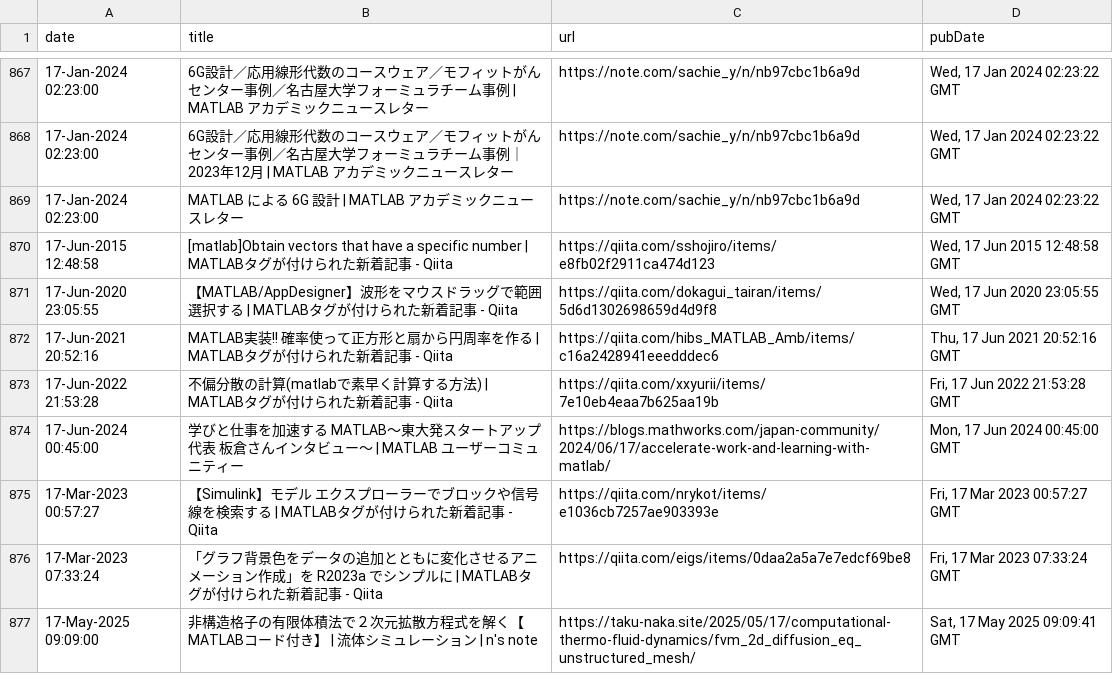
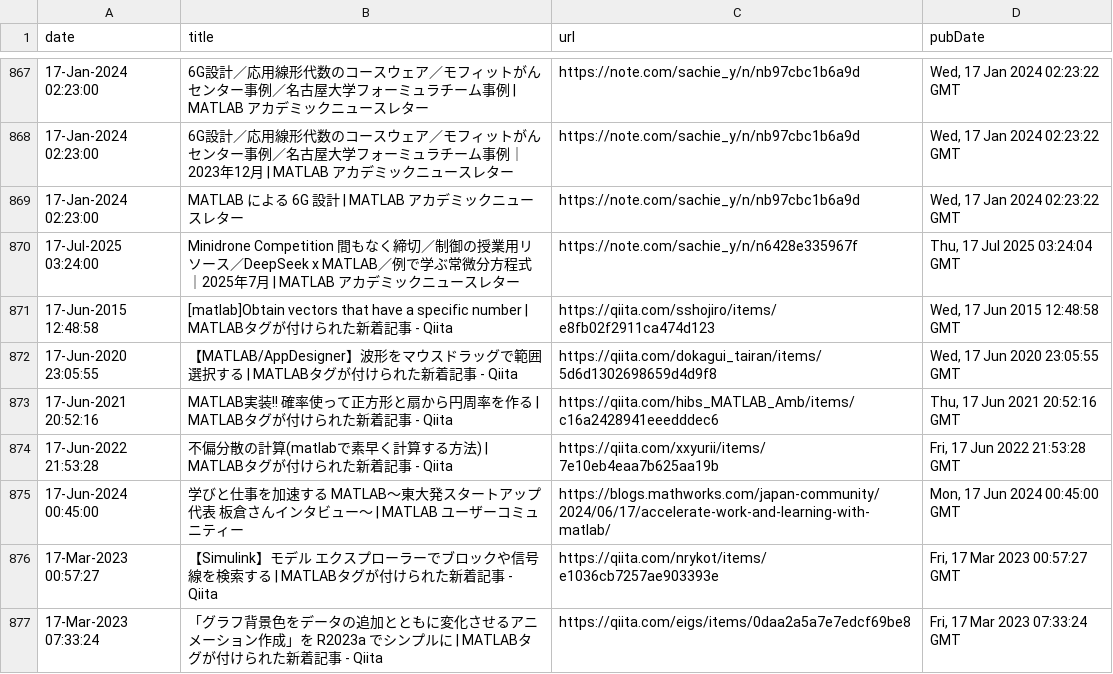
Before and after one commit to minoue-xx/MATLAB-blog-rss-feed, a CSV file: src/tweet/postHistory.csv, drawn as a sheet; only a part is shown, gaps mark what is left out; the shorter side is filled out with more unchanged rows; the diff names each change by its address in the sheet, - before the commit and + after, or states it on an @@ line.

Commit message:
postHistory.csv updated

```diff
--- a/src/tweet/postHistory.csv
+++ b/src/tweet/postHistory.csv
+row 870: 17-Jul-2025 03:24:00 | Minidrone Competition 間もなく締切／制御の授業用リソース／DeepSeek x MATLAB／例で学ぶ常微分方程式｜2025年7月 | MATLAB アカデミックニュースレター | https://note.com/sachie_y/n/n6428e335967f | Thu, 17 Jul 2025 03:24:04 GMT
```
Also changed, not shown: 1 other file.
